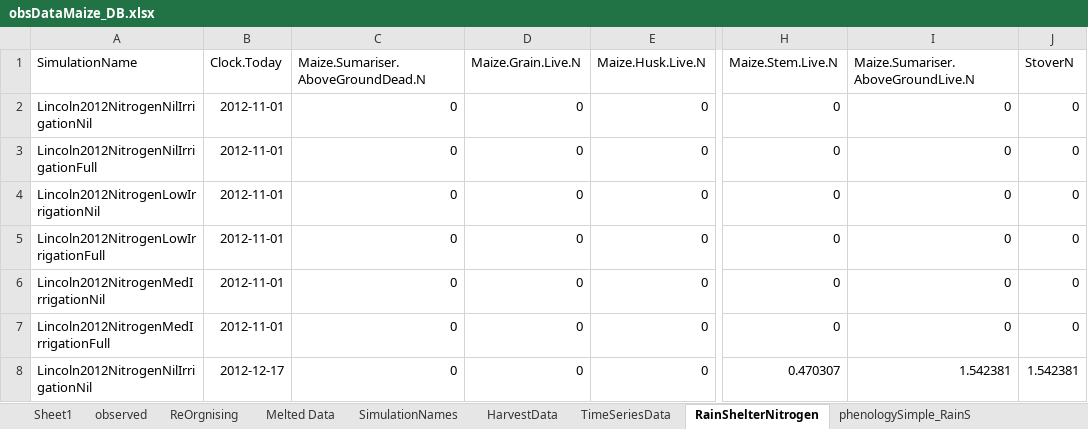
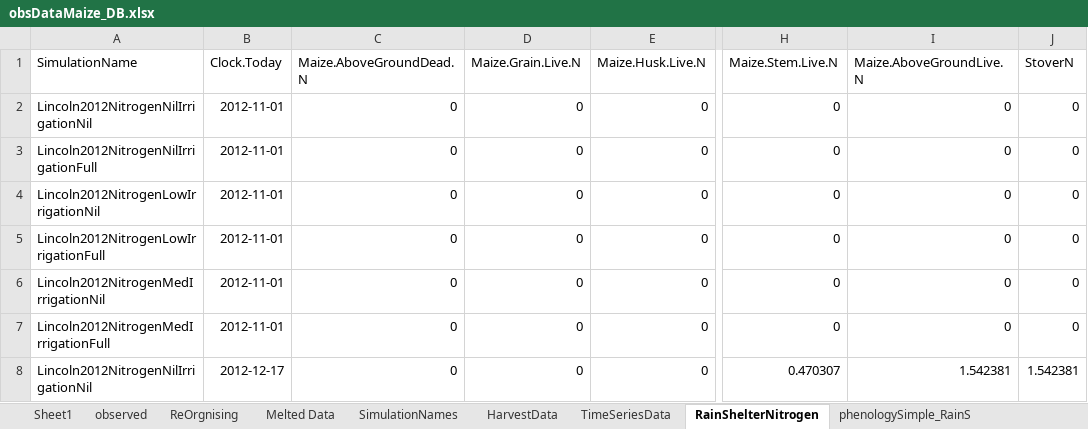
Before and after one commit to APSIMInitiative/ApsimX, an Excel workbook: Prototypes/Maize/Observations/obsDataMaize_DB.xlsx, sheet RainShelterNitrogen, drawn as a sheet; only a part is shown, gaps mark what is left out; values as stored, in another font and other column widths than the file's, no borders; the diff names each change by its address in the sheet, - before the commit and + after, or states it on an @@ line.

Commit message:
Removed Sumariser component from Plant.

```diff
--- a/Prototypes/Maize/Observations/obsDataMaize_DB.xlsx (sheet RainShelterNitrogen)
+++ b/Prototypes/Maize/Observations/obsDataMaize_DB.xlsx (sheet RainShelterNitrogen)
-C1: Maize.Sumariser.AboveGroundDead.N
+C1: Maize.AboveGroundDead.N
-I1: Maize.Sumariser.AboveGroundLive.N
+I1: Maize.AboveGroundLive.N
```
Also changed, not shown: sheet observed, sheet ReOrgnising, Prototypes/Egrandis/EucalyptusValidationData.xlsx, Prototypes/Wheat/Observed.xlsx, 19 other files.
